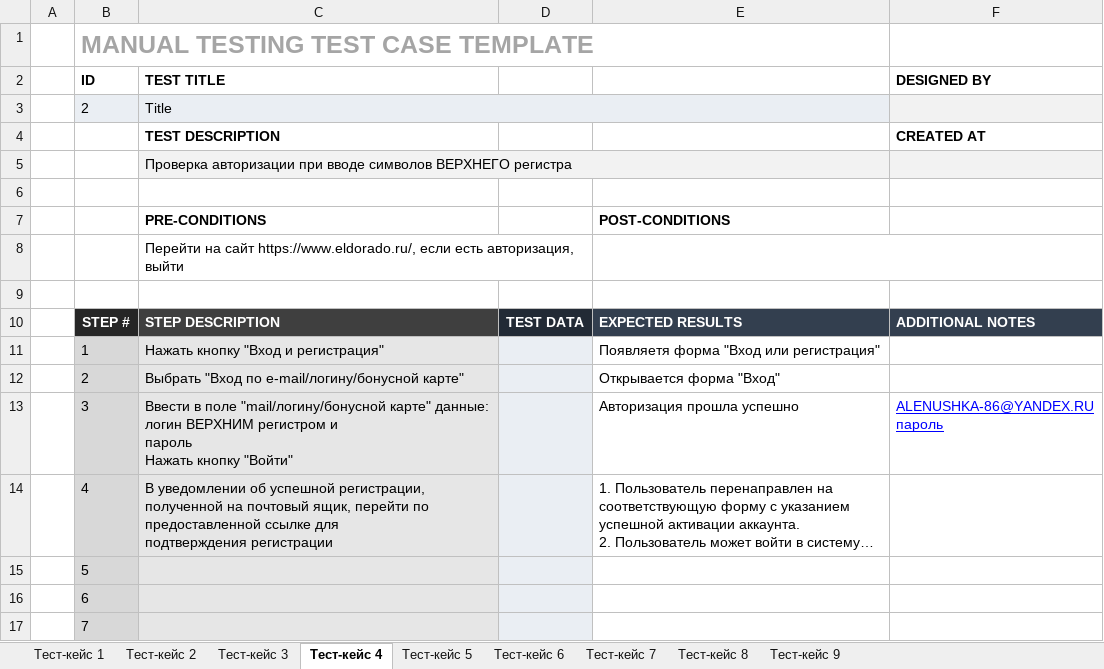
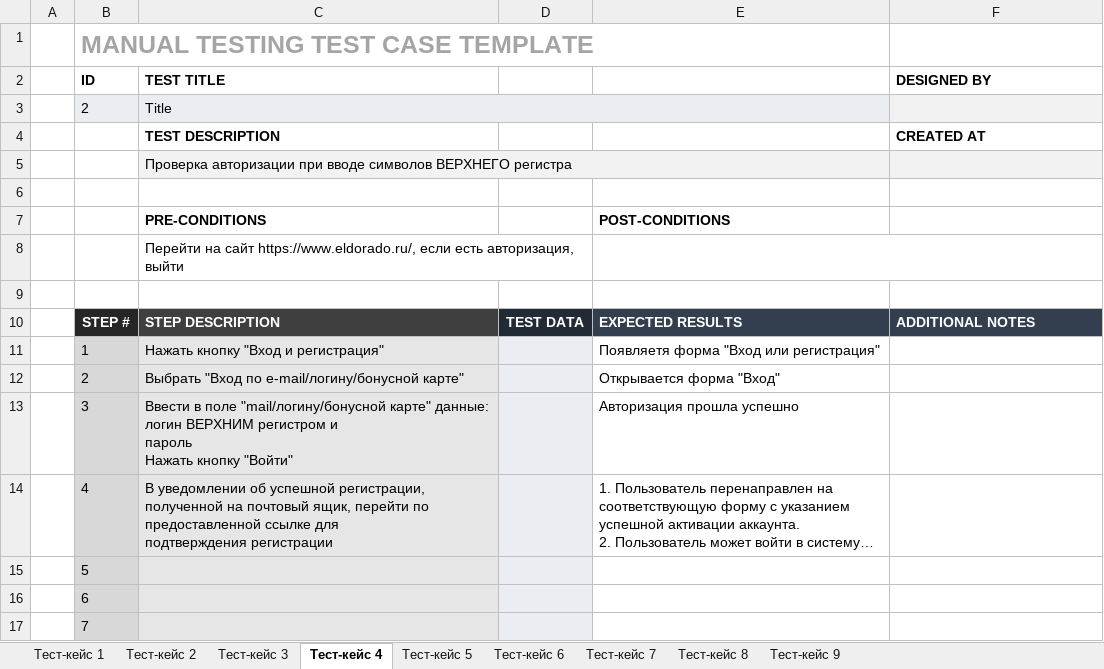
Before and after one commit to Sophisticated123/MyFirst_report, an Excel workbook: Testcase_template.xlsx, sheet Тест-кейс 4, drawn as a sheet; long unchanged cells end in …; values as stored, in another font and other column widths than the file's, no borders; ↵ is a line break in a cell; the diff names each change by its address in the sheet, - before the commit and + after, or states it on an @@ line.

```diff
--- a/Testcase_template.xlsx (sheet Тест-кейс 4)
+++ b/Testcase_template.xlsx (sheet Тест-кейс 4)
-F13 (DESIGNED BY): ALENUSHKA-86@YANDEX.RU ↵ пароль
+F13 (DESIGNED BY): (empty)
```
Also changed, not shown: sheet Тест-кейс 1, sheet Тест-кейс 5.
